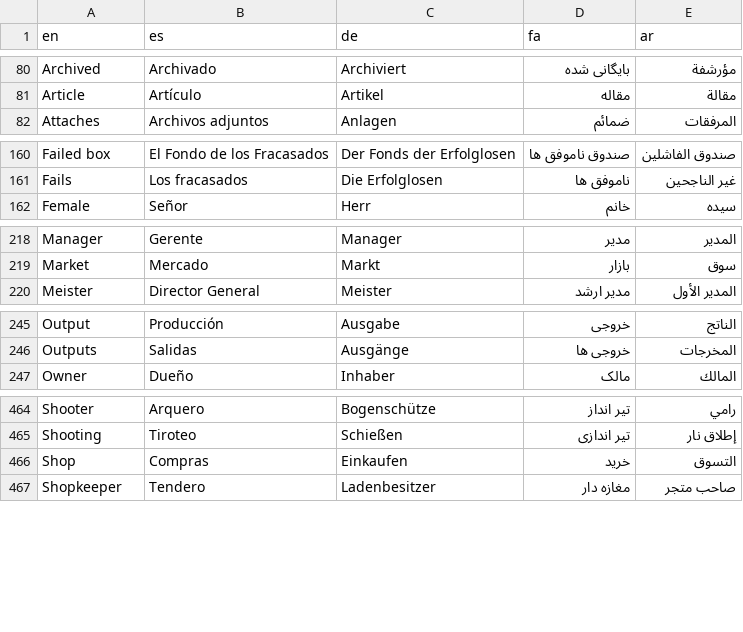
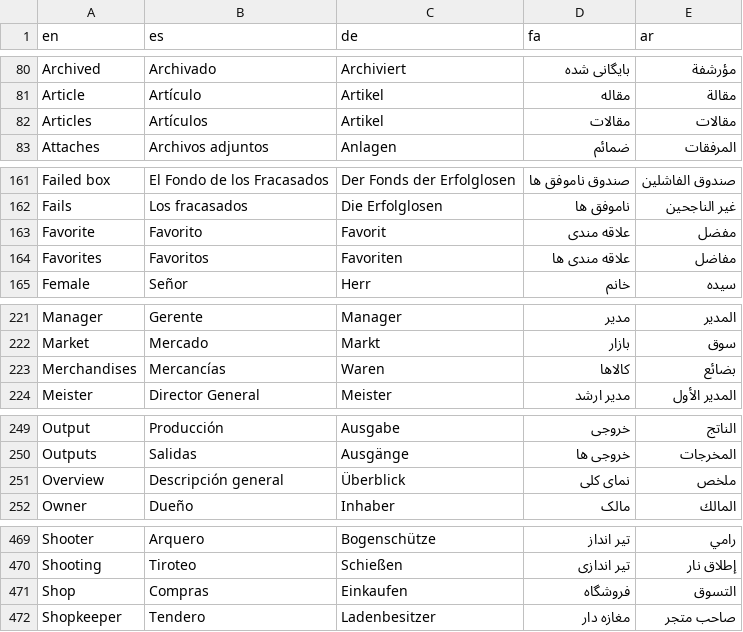
Before and after one commit to aseqbase/lexicon, a CSV file: Words.csv, drawn as a sheet; only a part is shown, gaps mark what is left out; the diff covers the shown part only.

```diff
--- a/Words.csv
+++ b/Words.csv
@@ -81,2 +81,3 @@ Archived,Archivado,Archiviert,بایگانی شده,مؤرشفة
 Article,Artículo,Artikel,مقاله,مقالة
+Articles,Artículos,Artikel,مقالات,مقالات
 Attaches,Archivos adjuntos,Anlagen,ضمائم,المرفقات
@@ -161,2 +162,4 @@ Failed box,El Fondo de los Fracasados,Der Fonds der Erfolglosen,صندوق نا
 Fails,Los fracasados,Die Erfolglosen,ناموفق ها,غير الناجحين
+Favorite,Favorito,Favorit,علاقه مندی,مفضل
+Favorites,Favoritos,Favoriten,علاقه مندی ها,مفاضل
 Female,Señor,Herr,خانم,سيده
@@ -219,2 +222,3 @@ Manager,Gerente,Manager,مدیر,المدير
 Market,Mercado,Markt,بازار,سوق
+Merchandises,Mercancías,Waren,کالاها,بضائع
 Meister,Director General,Meister,مدیر ارشد,المدير الأول
@@ -246,2 +250,3 @@ Output,Producción,Ausgabe,خروجی,الناتج
 Outputs,Salidas,Ausgänge,خروجی ها,المخرجات
+Overview,Descripción general,Überblick,نمای کلی,ملخص
 Owner,Dueño,Inhaber,مالک,المالك
@@ -465,3 +470,3 @@ Shooter,Arquero,Bogenschütze,تیر انداز,رامي
 Shooting,Tiroteo,Schießen,تیر اندازی,إطلاق نار
-Shop,Compras,Einkaufen,خرید,التسوق
+Shop,Compras,Einkaufen,فروشگاه,التسوق
 Shopkeeper,Tendero,Ladenbesitzer,مغازه دار,صاحب متجر
```
Also changed, not shown: 1 edited cell elsewhere in this file, Sentences.csv, 1 other file.
